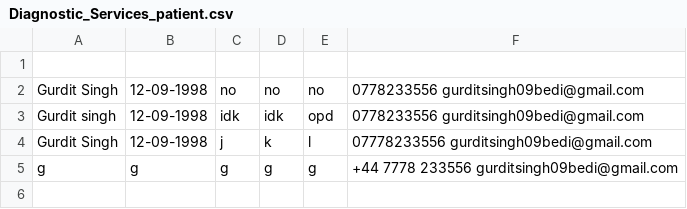
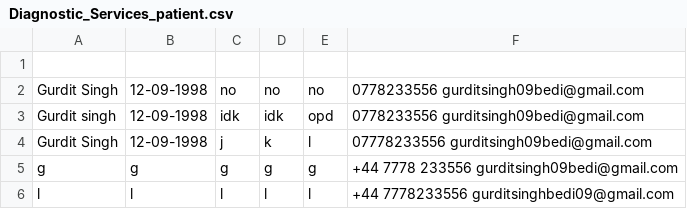
Before and after one commit to gurditsingh09bedi/nhs_project, a CSV file: Diagnostic_Services_patient.csv, drawn as a sheet.

Commit message:
Add patient details

```diff
--- a/Diagnostic_Services_patient.csv
+++ b/Diagnostic_Services_patient.csv
@@ -5 +5,2 @@ Gurdit Singh,12-09-1998,j,k,l,07778233556 gurditsingh09bedi@gmail.com
 g,g,g,g,g,+44 7778 233556 gurditsingh09bedi@gmail.com
+l,l,l,l,l,+44 7778233556 gurditsinghbedi09@gmail.com
```
